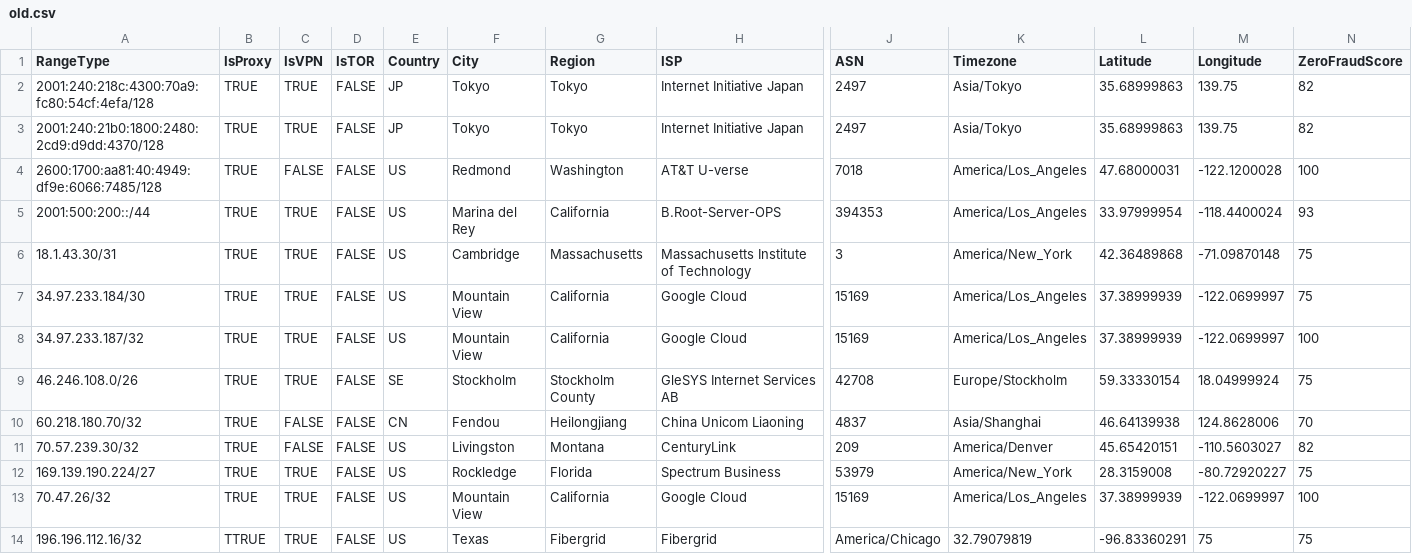
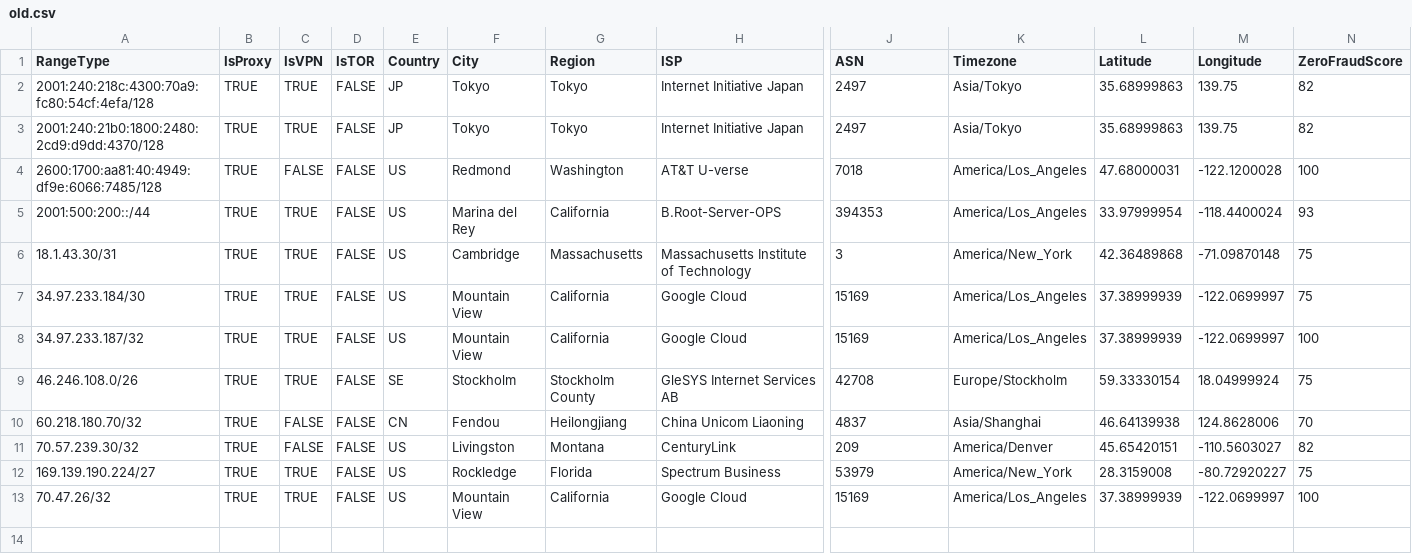
Before and after one commit to karl-baillie/csv_diff, a CSV file: test_data/old.csv, drawn as a sheet; only a part is shown, gaps mark what is left out; rows hold the shown columns only; the diff names each change by its address in the sheet, - before the commit and + after, or states it on an @@ line.

Commit message:
fixed data

```diff
--- a/test_data/old.csv
+++ b/test_data/old.csv
-row 14: 196.196.112.16/32 | TTRUE | TRUE | FALSE | US | Texas | Fibergrid | Fibergrid | America/Chicago | 32.79079819 | -96.83360291 | 75 | 75
```
